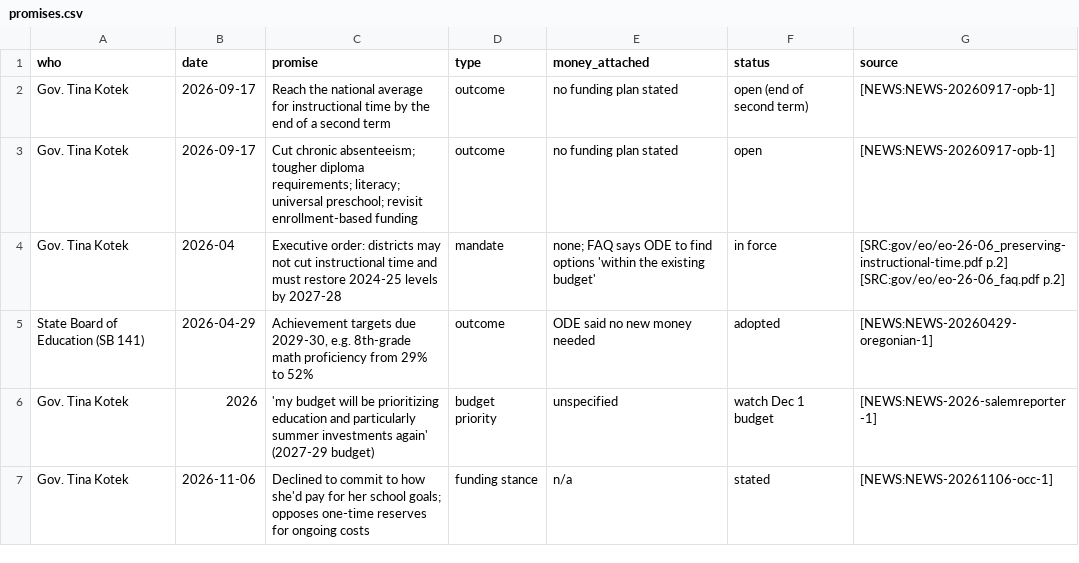
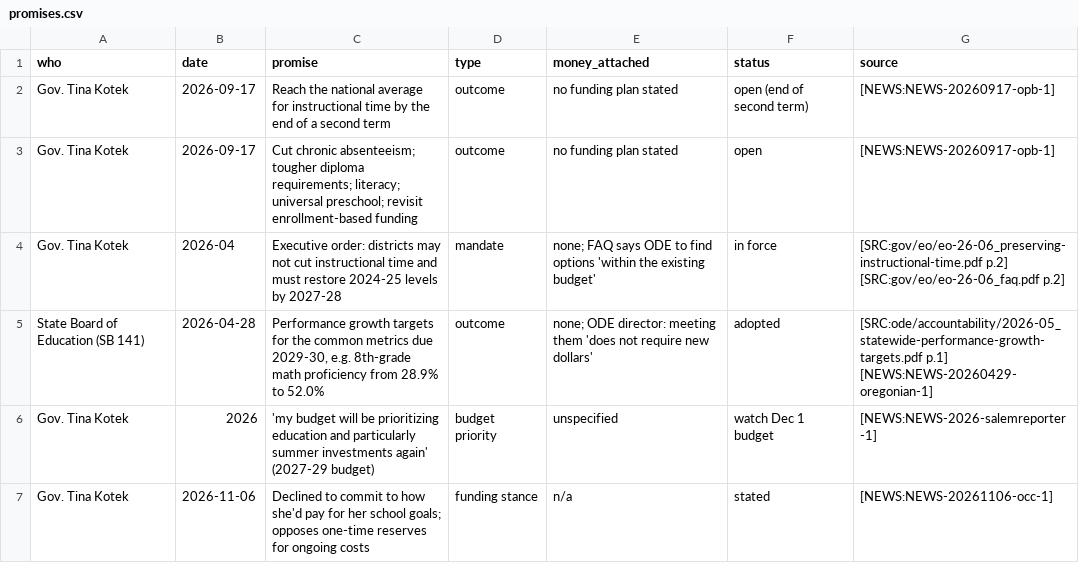
Before and after one commit to pietvanzoen/fund-oregon-schools, a CSV file: analysis/promises.csv, drawn as a sheet.

```diff
--- a/analysis/promises.csv
+++ b/analysis/promises.csv
@@ -4,3 +4,3 @@ Gov. Tina Kotek,2026-09-17,"Cut chronic absenteeism; tougher diploma requirement
 Gov. Tina Kotek,2026-04,"Executive order: districts may not cut instructional time and must restore 2024-25 levels by 2027-28",mandate,"none; FAQ says ODE to find options 'within the existing budget'",in force,[SRC:gov/eo/eo-26-06_preserving-instructional-time.pdf p.2] [SRC:gov/eo/eo-26-06_faq.pdf p.2]
-State Board of Education (SB 141),2026-04-29,"Achievement targets due 2029-30, e.g. 8th-grade math proficiency from 29% to 52%",outcome,ODE said no new money needed,adopted,[NEWS:NEWS-20260429-oregonian-1]
+State Board of Education (SB 141),2026-04-28,"Performance growth targets for the common metrics due 2029-30, e.g. 8th-grade math proficiency from 28.9% to 52.0%",outcome,"none; ODE director: meeting them 'does not require new dollars'",adopted,[SRC:ode/accountability/2026-05_statewide-performance-growth-targets.pdf p.1] [NEWS:NEWS-20260429-oregonian-1]
 Gov. Tina Kotek,2026,"'my budget will be prioritizing education and particularly summer investments again' (2027-29 budget)",budget priority,unspecified,watch Dec 1 budget,[NEWS:NEWS-2026-salemreporter-1]
```
Also changed, not shown: 5 other files.
